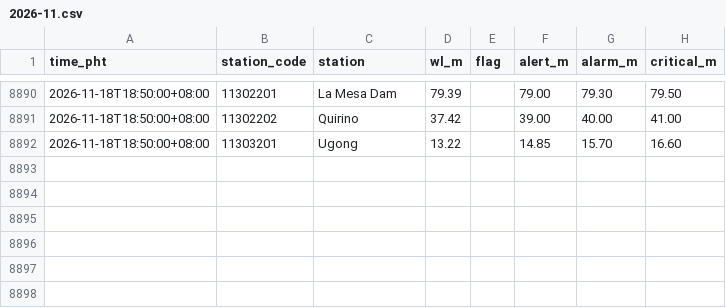
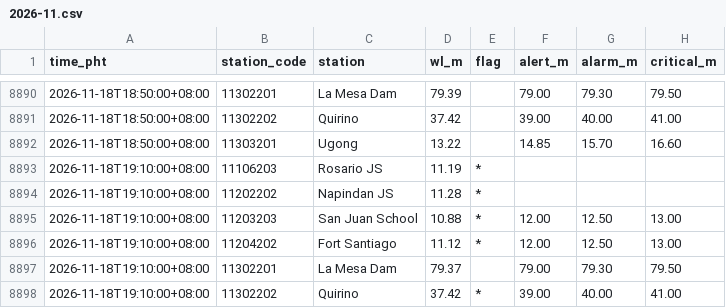
Before and after one commit to krystasis/ph-hazards, a CSV file: data/river_levels/2026-11.csv, drawn as a sheet; only a part is shown, gaps mark what is left out.

```diff
--- a/data/river_levels/2026-11.csv
+++ b/data/river_levels/2026-11.csv
@@ -8892 +8892,7 @@ time_pht,station_code,station,wl_m,flag,alert_m,alarm_m,critical_m
 2026-11-18T18:50:00+08:00,11303201,Ugong,13.22,,14.85,15.70,16.60
+2026-11-18T19:10:00+08:00,11106203,Rosario JS,11.19,*,,,
+2026-11-18T19:10:00+08:00,11202202,Napindan JS,11.28,*,,,
+2026-11-18T19:10:00+08:00,11203203,San Juan School,10.88,*,12.00,12.50,13.00
+2026-11-18T19:10:00+08:00,11204202,Fort Santiago,11.12,*,12.00,12.50,13.00
+2026-11-18T19:10:00+08:00,11302201,La Mesa Dam,79.37,,79.00,79.30,79.50
+2026-11-18T19:10:00+08:00,11302202,Quirino,37.42,*,39.00,40.00,41.00
```
Also changed, not shown: data/earthquakes/2026-11.csv, 4 other files.
